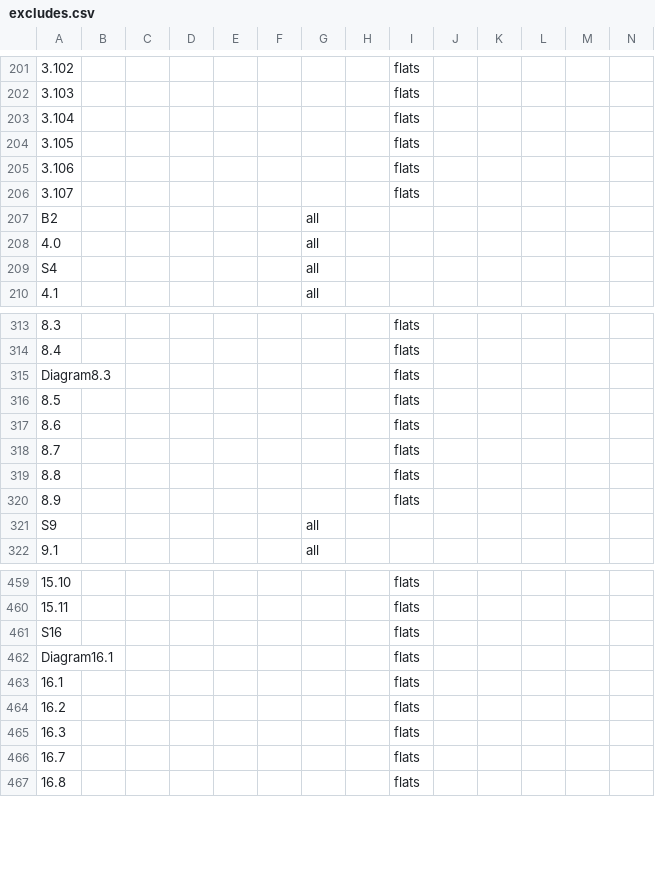
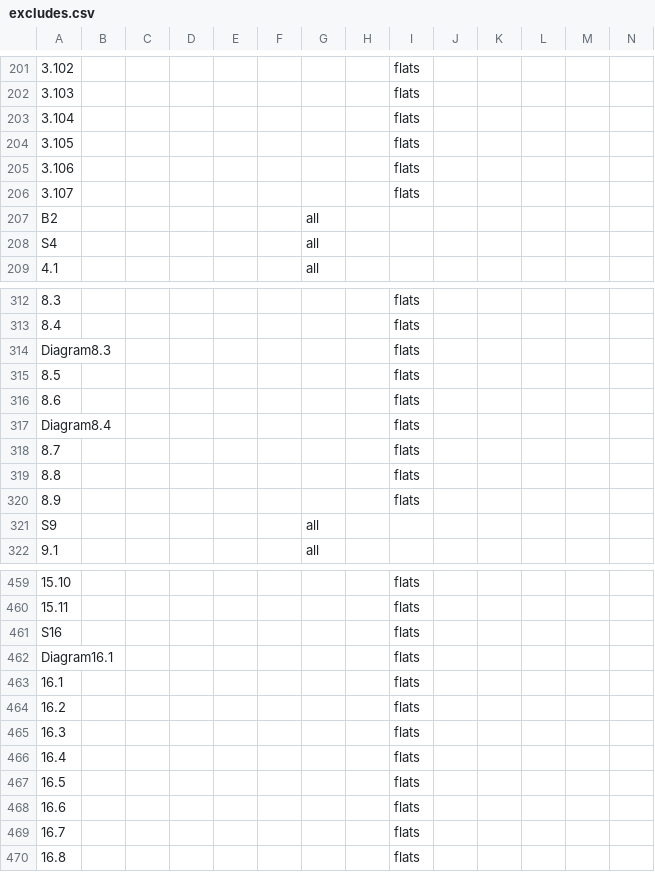
Before and after one commit to mcginnly/uk-regs-parser, a CSV file: csv/excludes.csv, drawn as a sheet; only a part is shown, gaps mark what is left out; removed rows and columns are numbered as before the commit, all else as after; rows hold the shown columns only; the diff names each change by its address in the sheet, - before the commit and + after, or states it on an @@ line.

Commit message:
finish adding tables

```diff
--- a/csv/excludes.csv
+++ b/csv/excludes.csv
-row 208: 4.0 |  |  |  |  |  | all
+row 317: Diagram8.4 |  |  |  |  |  |  |  | flats
+row 466: 16.4 |  |  |  |  |  |  |  | flats
+row 467: 16.5 |  |  |  |  |  |  |  | flats
+row 468: 16.6 |  |  |  |  |  |  |  | flats
```
Also changed, not shown: 4 other files.
